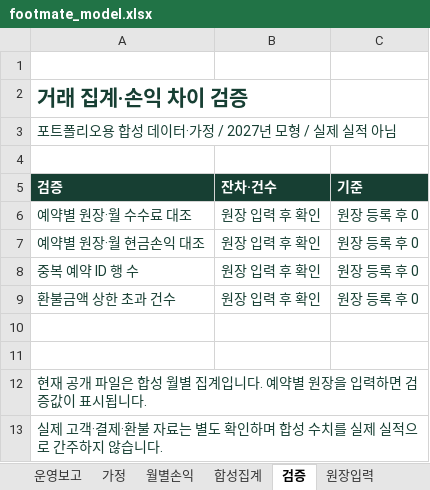
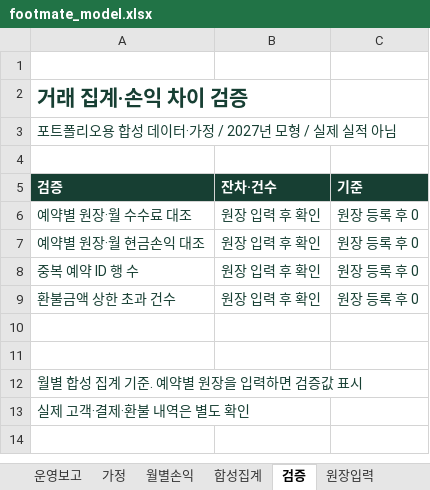
Before and after one commit to dohyunkimmm/footmate-case-study, an Excel workbook: src/case-study/downloads/footmate_model.xlsx, sheet 검증, drawn as a sheet; values as stored, in another font and other column widths than the file's, no borders; the diff names each change by its address in the sheet, - before the commit and + after, or states it on an @@ line.

```diff
--- a/src/case-study/downloads/footmate_model.xlsx (sheet 검증)
+++ b/src/case-study/downloads/footmate_model.xlsx (sheet 검증)
-A12 (검증): 현재 공개 파일은 합성 월별 집계입니다. 예약별 원장을 입력하면 검증값이 표시됩니다.
+A12 (검증): 월별 합성 집계 기준. 예약별 원장을 입력하면 검증값 표시
-A13 (검증): 실제 고객·결제·환불 자료는 별도 확인하며 합성 수치를 실제 실적으로 간주하지 않습니다.
+A13 (검증): 실제 고객·결제·환불 내역은 별도 확인
```
Also changed, not shown: sheet 교차검증, sheet 원장입력, sheet 5개년경영계획.
